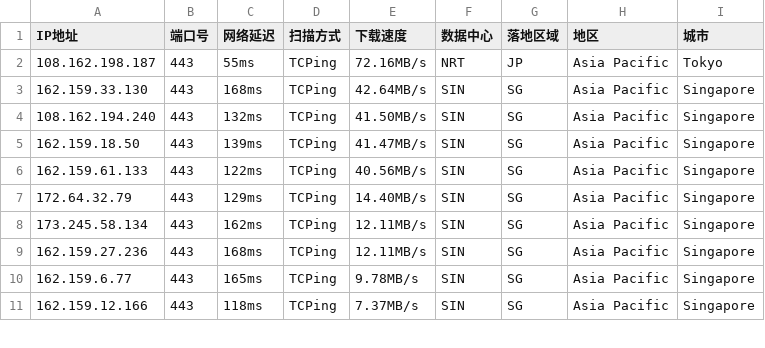
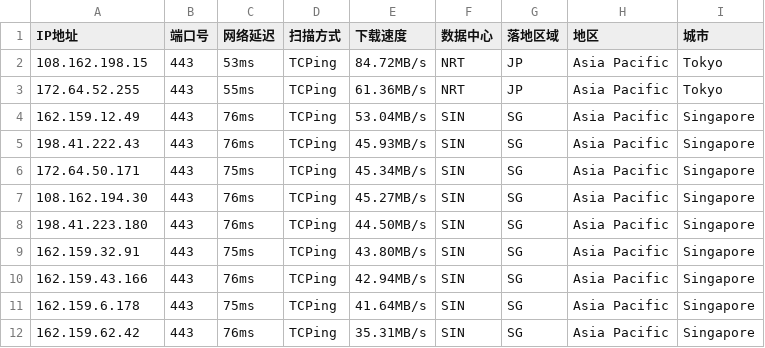
Before and after one commit to aihddelyy/Cloudflare_ips, a CSV file: CF.csv, drawn as a sheet; only a part is shown; the diff covers the shown part only.

```diff
--- a/CF.csv
+++ b/CF.csv
@@ -1,11 +1,12 @@
 IP地址,端口号,网络延迟,扫描方式,下载速度,数据中心,落地区域,地区,城市
-108.162.198.187,443,55ms,TCPing,72.16MB/s,NRT,JP,Asia Pacific,Tokyo
-162.159.33.130,443,168ms,TCPing,42.64MB/s,SIN,SG,Asia Pacific,Singapore
-108.162.194.240,443,132ms,TCPing,41.50MB/s,SIN,SG,Asia Pacific,Singapore
-162.159.18.50,443,139ms,TCPing,41.47MB/s,SIN,SG,Asia Pacific,Singapore
-162.159.61.133,443,122ms,TCPing,40.56MB/s,SIN,SG,Asia Pacific,Singapore
-172.64.32.79,443,129ms,TCPing,14.40MB/s,SIN,SG,Asia Pacific,Singapore
-173.245.58.134,443,162ms,TCPing,12.11MB/s,SIN,SG,Asia Pacific,Singapore
-162.159.27.236,443,168ms,TCPing,12.11MB/s,SIN,SG,Asia Pacific,Singapore
-162.159.6.77,443,165ms,TCPing,9.78MB/s,SIN,SG,Asia Pacific,Singapore
-162.159.12.166,443,118ms,TCPing,7.37MB/s,SIN,SG,Asia Pacific,Singapore
+108.162.198.15,443,53ms,TCPing,84.72MB/s,NRT,JP,Asia Pacific,Tokyo
+172.64.52.255,443,55ms,TCPing,61.36MB/s,NRT,JP,Asia Pacific,Tokyo
+162.159.12.49,443,76ms,TCPing,53.04MB/s,SIN,SG,Asia Pacific,Singapore
+198.41.222.43,443,76ms,TCPing,45.93MB/s,SIN,SG,Asia Pacific,Singapore
+172.64.50.171,443,75ms,TCPing,45.34MB/s,SIN,SG,Asia Pacific,Singapore
+108.162.194.30,443,76ms,TCPing,45.27MB/s,SIN,SG,Asia Pacific,Singapore
+198.41.223.180,443,76ms,TCPing,44.50MB/s,SIN,SG,Asia Pacific,Singapore
+162.159.32.91,443,75ms,TCPing,43.80MB/s,SIN,SG,Asia Pacific,Singapore
+162.159.43.166,443,76ms,TCPing,42.94MB/s,SIN,SG,Asia Pacific,Singapore
+162.159.6.178,443,75ms,TCPing,41.64MB/s,SIN,SG,Asia Pacific,Singapore
+162.159.62.42,443,76ms,TCPing,35.31MB/s,SIN,SG,Asia Pacific,Singapore
```
Also changed, not shown: 3 removed rows and 64 edited cells elsewhere in this file, KR.csv, TW.csv, 12 other files.
